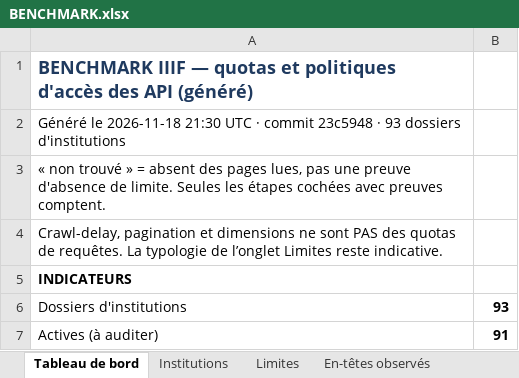
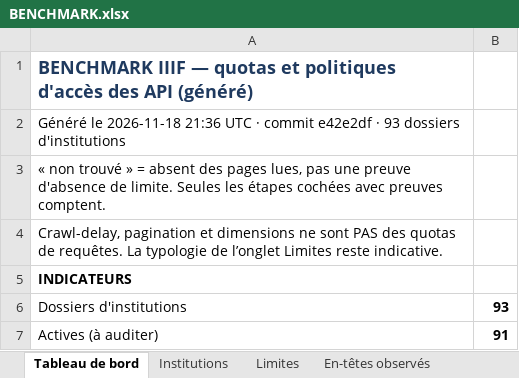
Before and after one commit to maribakulj/Veille-API-IIIF, an Excel workbook: BENCHMARK.xlsx, sheet Tableau de bord, drawn as a sheet; only a part is shown; values as stored, in another font and other column widths than the file's, no borders; charts and pictures not drawn; the diff names each change by its address in the sheet, - before the commit and + after, or states it on an @@ line.

```diff
--- a/BENCHMARK.xlsx (sheet Tableau de bord)
+++ b/BENCHMARK.xlsx (sheet Tableau de bord)
-A2: …le 2026-11-18 21:30 UTC · commit 23c5948 · 93…
+A2: …le 2026-11-18 21:36 UTC · commit e42e2df · 93…
```
Also changed, not shown: sheet Doc exclue, sheet Web (étape f), sheet Journal.
